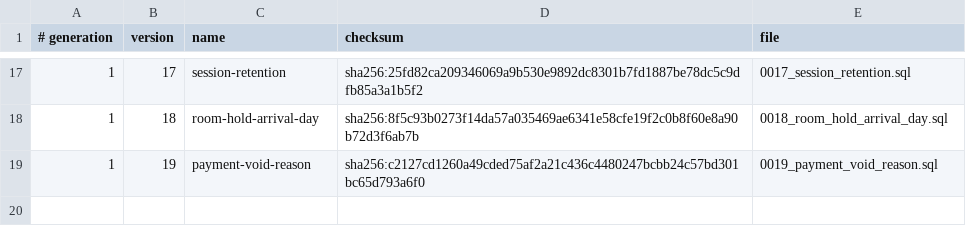
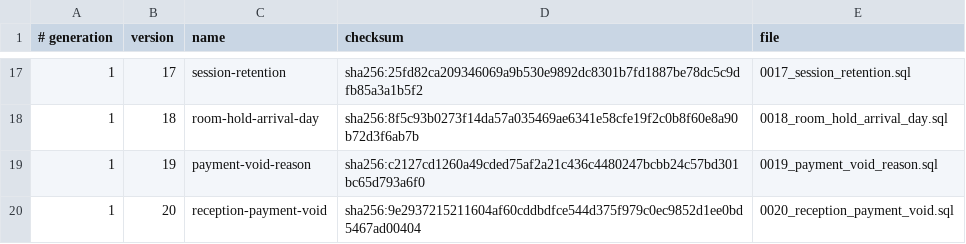
Before and after one commit to siewong007/hotel-app-rust, a TSV file: hotel-app-be/database/postgres/patches/manifest.tsv, drawn as a sheet; only a part is shown, gaps mark what is left out; the diff names each change by its address in the sheet, - before the commit and + after, or states it on an @@ line.

Commit message:
feat(payments): reception can void payments and approve bank transfers; show approver (#229)
* Payments: reception can void (payments:delete "Void payments"), without payments:manage

- Void of a posted (completed) payment now rides the route's
  payments:delete gate alone; only un-forfeiting a completed
  deposit_forfeited row still needs payments:manage. Required reason,
  in-transaction audit row and the closed-day reversing entry (#228) are
  unchanged. Deposit cancel/restore were already on payments:delete.
- Revert refund stays on payments:manage, approve/reject bank transfers on
  payments:approve — reception holds neither.
- Patch 0020 (reception-payment-void): grants payments:delete back to the
  receptionist role (reverses 0019's removal) and relabels it "Void
  payments (reason required; the record is kept and audited)". Seed,
  desktop mirror, deploy payload lists and CLAUDE.md head version updated.
- Checkout folio shows Void to payments:delete holders (forfeit rows:
  payments:manage).
- Tests: receptionist voids a posted payment, un-forfeit refused without
  manage; HTTP contract (receptionist passes void/delete/restore gates,
  403 on revert-refund and approve); patch 0020 lifecycle; frontend
  gating incl. no refund revert for the front desk.

* feat(payments): let reception approve bank transfers and show who approved a payment

Patch 0020 now also grants payments:approve to receptionist. The folio
payment list exposes approved_by_name/approved_at from the payment_approved
audit row and the checkout invoice shows 'Approved by <name> · <time>'.

```diff
--- a/hotel-app-be/database/postgres/patches/manifest.tsv
+++ b/hotel-app-be/database/postgres/patches/manifest.tsv
+row 20: 1 | 20 | reception-payment-void | sha256:9e2937215211604af60cddbdfce544d375f979c0ec9852d1ee0bd5467ad00404 | 0020_reception_payment_void.sql
```
Also changed, not shown: hotel-desktop/src-tauri/database/postgres/patches/manifest.tsv, 24 other files.
